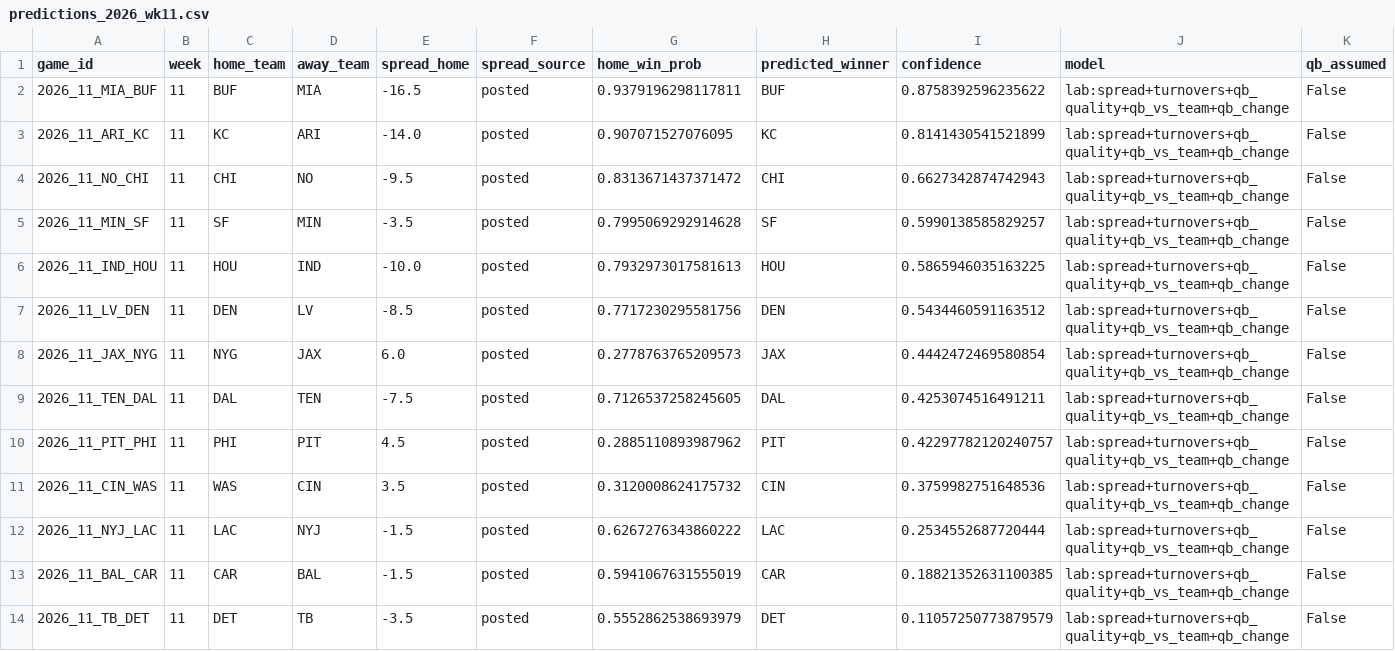
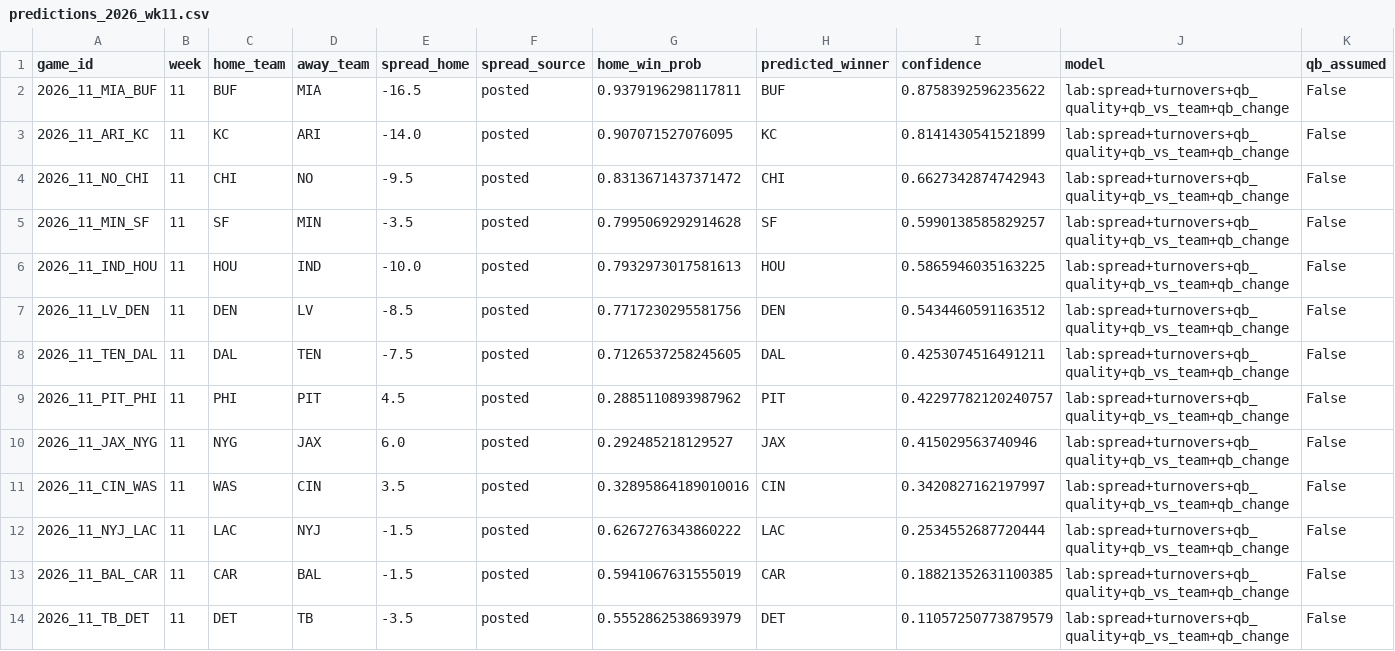
Before and after one commit to alexmekhail/NFLResultPredictor, a CSV file: Season26/data/processed/predictions_2026_wk11.csv, drawn as a sheet.

```diff
--- a/Season26/data/processed/predictions_2026_wk11.csv
+++ b/Season26/data/processed/predictions_2026_wk11.csv
@@ -7,6 +7,6 @@ game_id,week,home_team,away_team,spread_home,spread_source,home_win_prob,predict
 2026_11_LV_DEN,11,DEN,LV,-8.5,posted,0.7717230295581756,DEN,0.5434460591163512,lab:spread+turnovers+qb_quality+qb_vs_team+qb_change,False
-2026_11_JAX_NYG,11,NYG,JAX,6.0,posted,0.2778763765209573,JAX,0.4442472469580854,lab:spread+turnovers+qb_quality+qb_vs_team+qb_change,False
 2026_11_TEN_DAL,11,DAL,TEN,-7.5,posted,0.7126537258245605,DAL,0.4253074516491211,lab:spread+turnovers+qb_quality+qb_vs_team+qb_change,False
 2026_11_PIT_PHI,11,PHI,PIT,4.5,posted,0.2885110893987962,PIT,0.42297782120240757,lab:spread+turnovers+qb_quality+qb_vs_team+qb_change,False
-2026_11_CIN_WAS,11,WAS,CIN,3.5,posted,0.3120008624175732,CIN,0.3759982751648536,lab:spread+turnovers+qb_quality+qb_vs_team+qb_change,False
+2026_11_JAX_NYG,11,NYG,JAX,6.0,posted,0.292485218129527,JAX,0.415029563740946,lab:spread+turnovers+qb_quality+qb_vs_team+qb_change,False
+2026_11_CIN_WAS,11,WAS,CIN,3.5,posted,0.32895864189010016,CIN,0.3420827162197997,lab:spread+turnovers+qb_quality+qb_vs_team+qb_change,False
 2026_11_NYJ_LAC,11,LAC,NYJ,-1.5,posted,0.6267276343860222,LAC,0.2534552687720444,lab:spread+turnovers+qb_quality+qb_vs_team+qb_change,False
```
Also changed, not shown: Season26/data/processed/predictions_2026_wk12.csv, Season26/data/processed/predictions_2026_wk13.csv, 5 other files.
